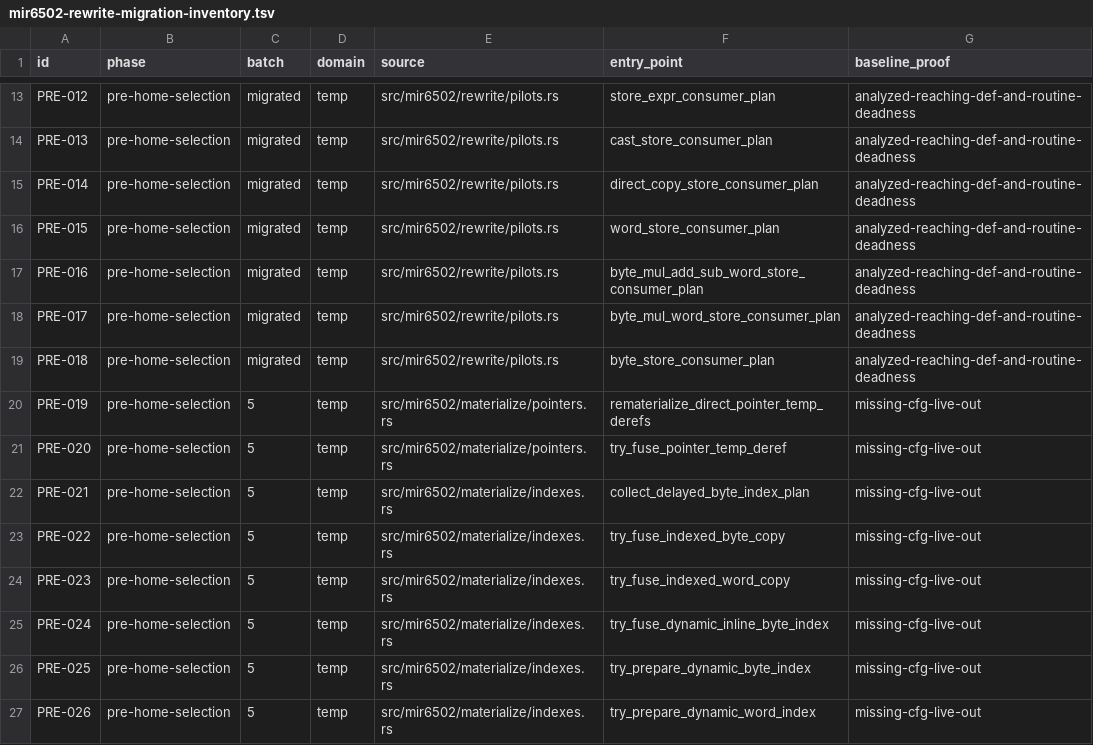
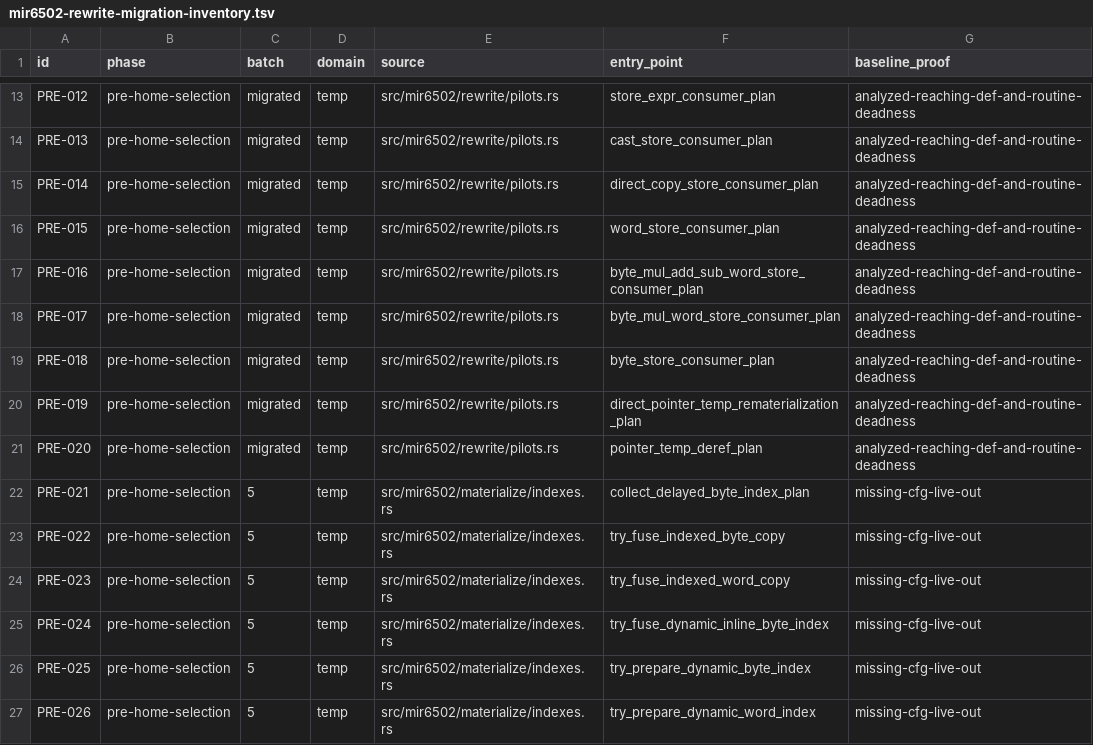
Before and after one commit to mkur/actionc, a TSV file: surveys/tn/mir6502-rewrite-migration-inventory.tsv, drawn as a sheet; only a part is shown, gaps mark what is left out.

Commit message:
mir6502: analyze pointer consumer rewrites

```diff
--- a/surveys/tn/mir6502-rewrite-migration-inventory.tsv
+++ b/surveys/tn/mir6502-rewrite-migration-inventory.tsv
@@ -19,4 +19,4 @@ PRE-017	pre-home-selection	migrated	temp	src/mir6502/rewrite/pilots.rs	byte_mul_
 PRE-018	pre-home-selection	migrated	temp	src/mir6502/rewrite/pilots.rs	byte_store_consumer_plan	analyzed-reaching-def-and-routine-deadness
-PRE-019	pre-home-selection	5	temp	src/mir6502/materialize/pointers.rs	rematerialize_direct_pointer_temp_derefs	missing-cfg-live-out
-PRE-020	pre-home-selection	5	temp	src/mir6502/materialize/pointers.rs	try_fuse_pointer_temp_deref	missing-cfg-live-out
+PRE-019	pre-home-selection	migrated	temp	src/mir6502/rewrite/pilots.rs	direct_pointer_temp_rematerialization_plan	analyzed-reaching-def-and-routine-deadness
+PRE-020	pre-home-selection	migrated	temp	src/mir6502/rewrite/pilots.rs	pointer_temp_deref_plan	analyzed-reaching-def-and-routine-deadness
 PRE-021	pre-home-selection	5	temp	src/mir6502/materialize/indexes.rs	collect_delayed_byte_index_plan	missing-cfg-live-out
```
Also changed, not shown: 7 other files.
